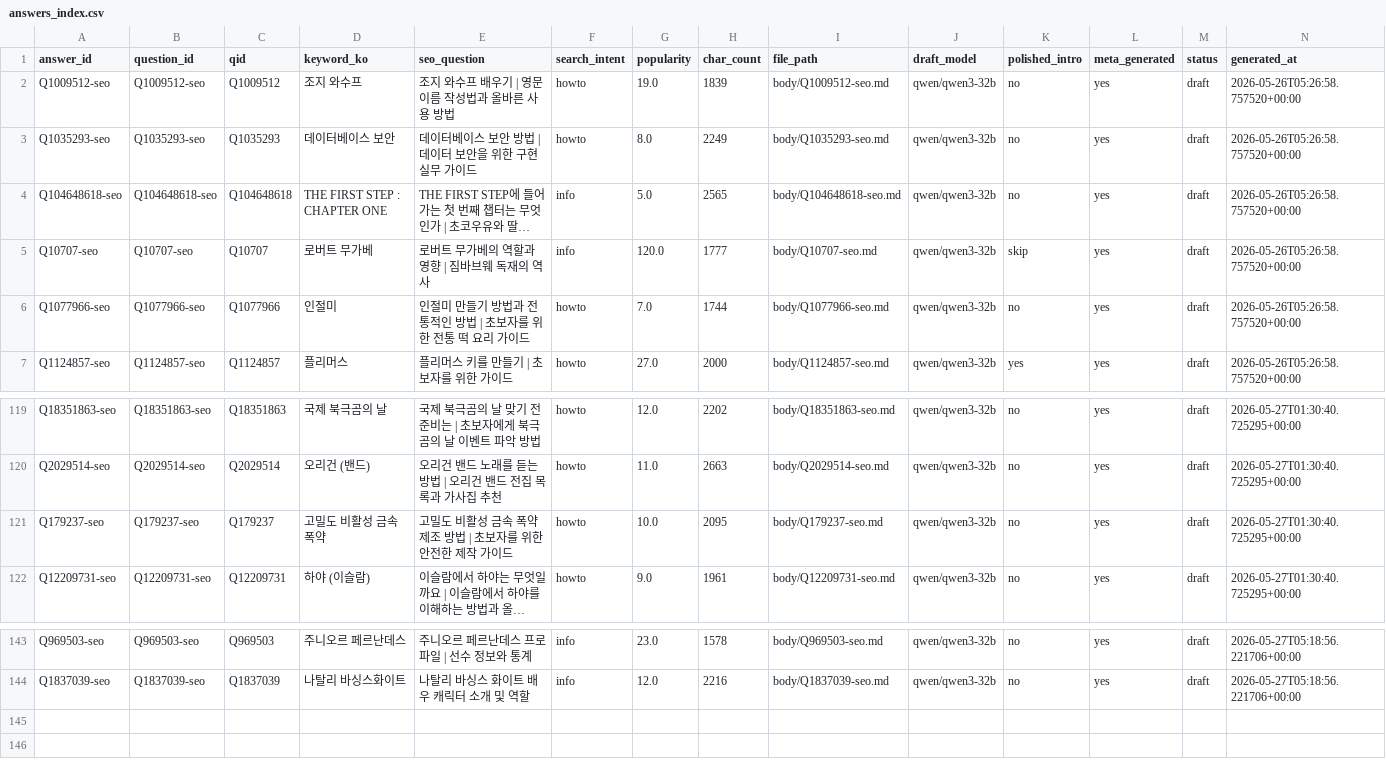
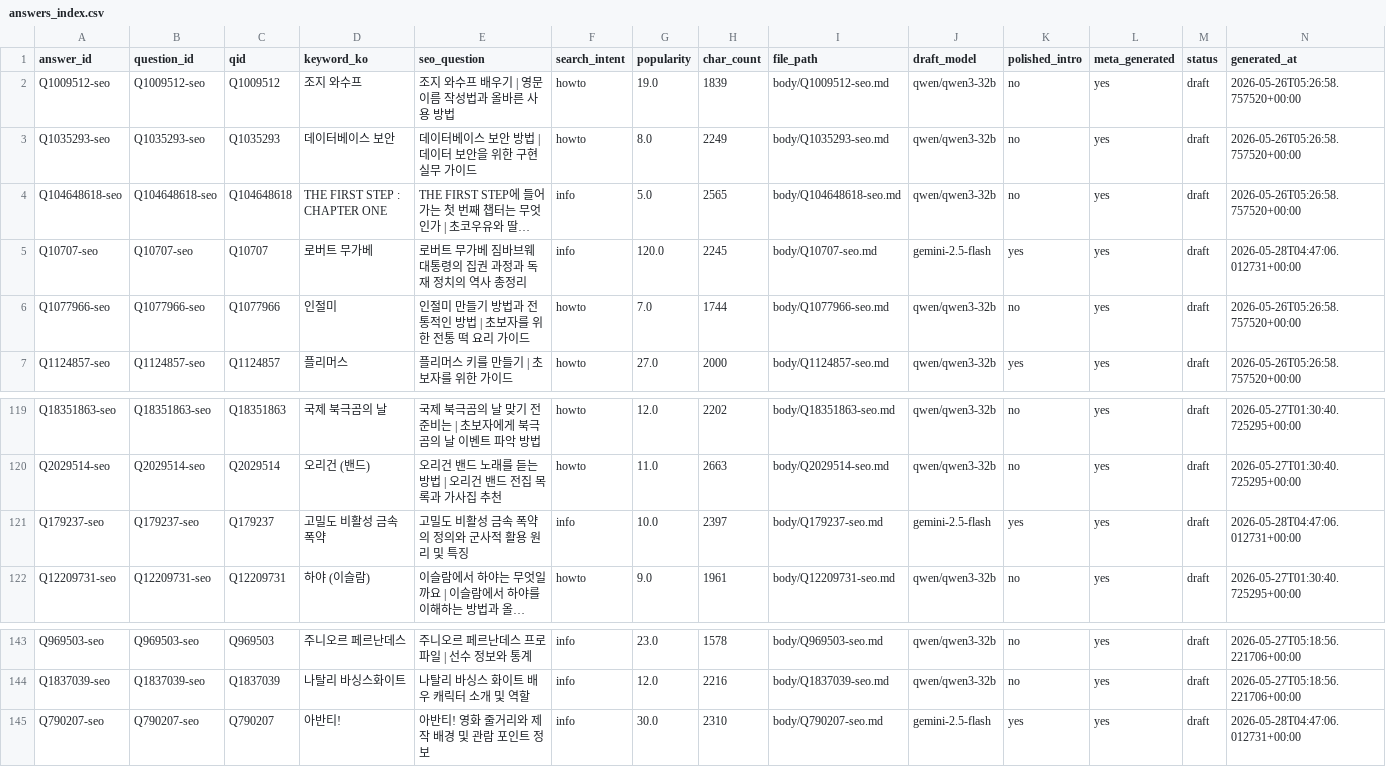
Before and after one commit to eun-hak/L1, a CSV file: keyword/es/answers/answers_index.csv, drawn as a sheet; only a part is shown, gaps mark what is left out; long unchanged cells end in …; the diff names each change by its address in the sheet, - before the commit and + after, or states it on an @@ line.

```diff
--- a/keyword/es/answers/answers_index.csv
+++ b/keyword/es/answers/answers_index.csv
-E5 (seo_question): 로버트 무가베의 역할과 영향 | 짐바브웨 독재의 역사
+E5 (seo_question): 로버트 무가베 짐바브웨 대통령의 집권 과정과 독재 정치의 역사 총정리
-H5 (char_count): 1777
+H5 (char_count): 2245
-J5 (draft_model): qwen/qwen3-32b
+J5 (draft_model): gemini-2.5-flash
-K5 (polished_intro): skip
+K5 (polished_intro): yes
-N5 (generated_at): 2026-05-26T05:26:58.757520+00:00
+N5 (generated_at): 2026-05-28T04:47:06.012731+00:00
-E121 (seo_question): 고밀도 비활성 금속 폭약 제조 방법 | 초보자를 위한 안전한 제작 가이드
+E121 (seo_question): 고밀도 비활성 금속 폭약의 정의와 군사적 활용 원리 및 특징
-F121 (search_intent): howto
+F121 (search_intent): info
-H121 (char_count): 2095
+H121 (char_count): 2397
-J121 (draft_model): qwen/qwen3-32b
+J121 (draft_model): gemini-2.5-flash
-K121 (polished_intro): no
+K121 (polished_intro): yes
-N121 (generated_at): 2026-05-27T01:30:40.725295+00:00
+N121 (generated_at): 2026-05-28T04:47:06.012731+00:00
+row 145: Q790207-seo | Q790207-seo | Q790207 | 아반티! | 아반티! 영화 줄거리와 제작 배경 및 관람 포인트 정보 | info | 30.0 | 2310 | body/Q790207-seo.md | gemini-2.5-flash | yes | yes | draft | 2026-05-28T04:47:06.012731+00:00
```
Also changed, not shown: 18 other files.
